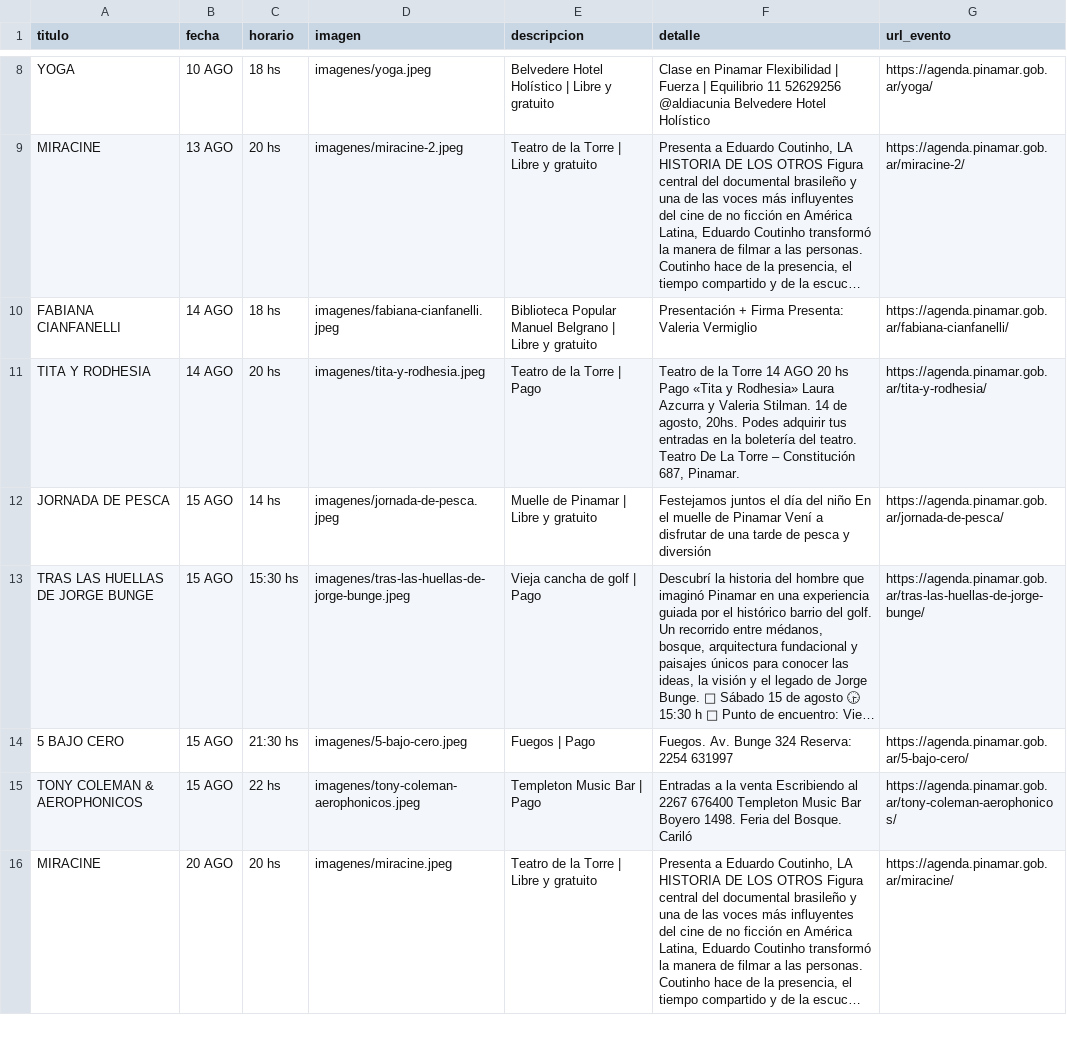
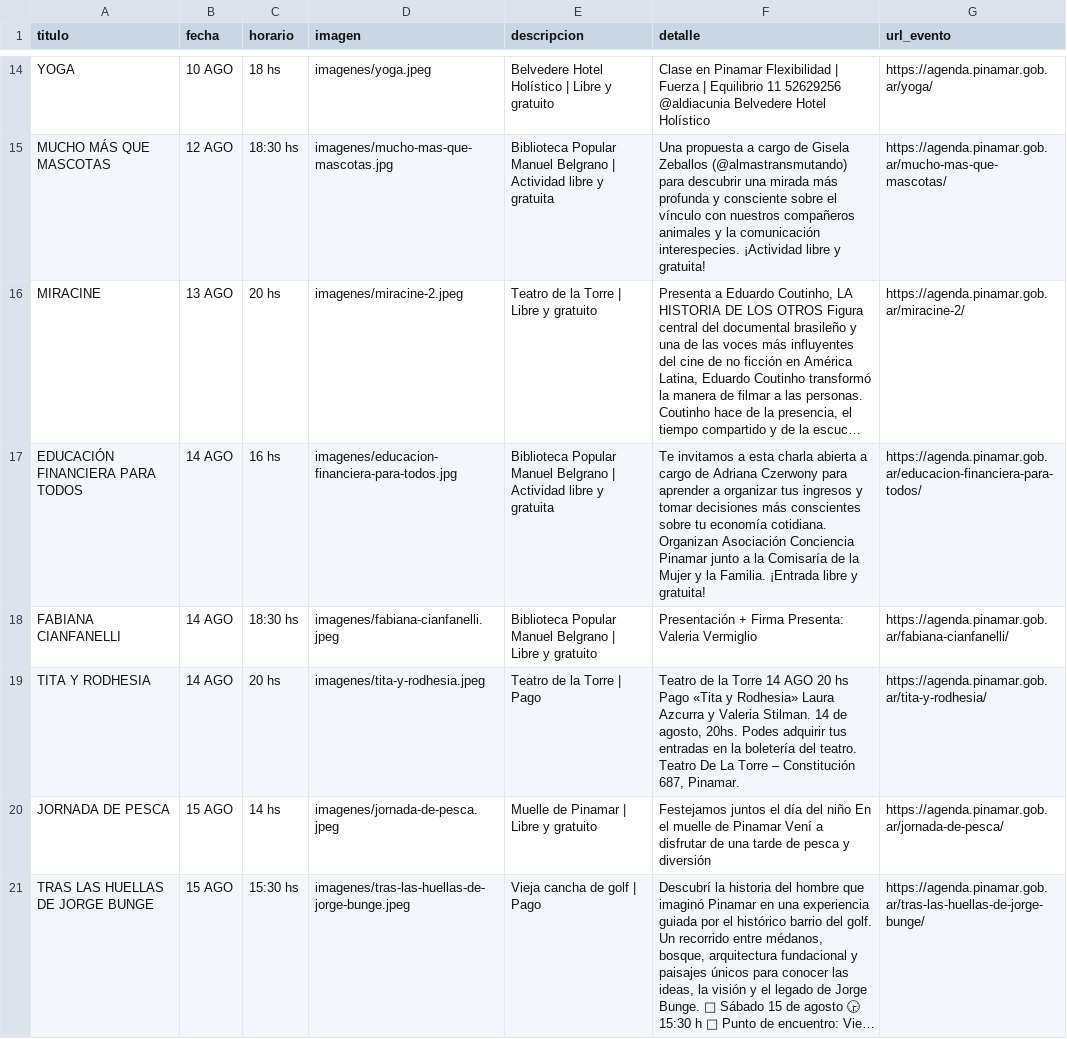
Before and after one commit to Herink/agenda-pinamar, a CSV file: eventos_pinamar.csv, drawn as a sheet; only a part is shown, gaps mark what is left out; the shorter side is filled out with more unchanged rows; long unchanged cells end in …; addresses are those after the commit; the diff covers the shown part only; the diff names each change by its address in the sheet, - before the commit and + after, or states it on an @@ line.

```diff
--- a/eventos_pinamar.csv
+++ b/eventos_pinamar.csv
+row 15: MUCHO MÁS QUE MASCOTAS | 12 AGO | 18:30 hs | imagenes/mucho-mas-que-mascotas.jpg | Biblioteca Popular Manuel Belgrano | Actividad libre y gratuita | Una propuesta a cargo de Gisela Zeballos (@almastransmutando) para descubrir una mirada más profunda y consciente sobre el vínculo con nuestros compañeros animales y la comunicación interespecies. ¡Actividad libre y gratuita! | https://agenda.pinamar.gob.ar/mucho-mas-que-mascotas/
+row 17: EDUCACIÓN FINANCIERA PARA TODOS | 14 AGO | 16 hs | imagenes/educacion-financiera-para-todos.jpg | Biblioteca Popular Manuel Belgrano | Actividad libre y gratuita | Te invitamos a esta charla abierta a cargo de Adriana Czerwony para aprender a organizar tus ingresos y tomar decisiones más conscientes sobre tu economía cotidiana. Organizan Asociación Conciencia Pinamar junto a la Comisaría de la Mujer y la Familia. ¡Entrada libre y gratuita! | https://agenda.pinamar.gob.ar/educacion-financiera-para-todos/
-C18 (horario): 18 hs
+C18 (horario): 18:30 hs
```
Also changed, not shown: 8 added rows and 2 edited cells elsewhere in this file, 11 other files.
